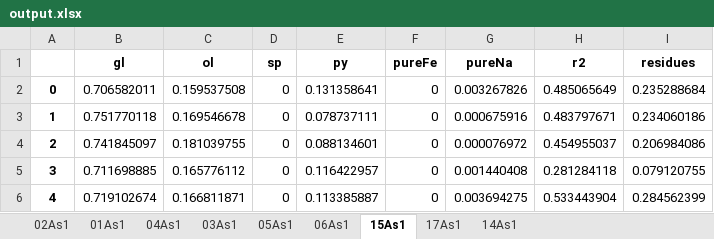
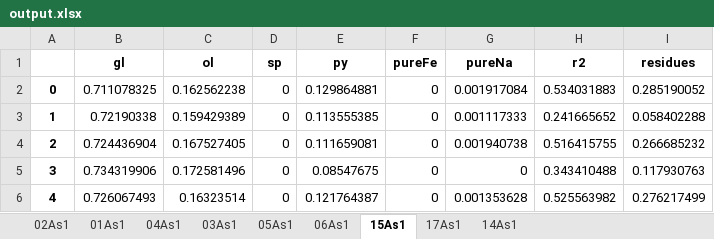
Before and after one commit to eazzzon/MassBalanceCal, an Excel workbook: Tutorial/output.xlsx, sheet 15As1, drawn as a sheet; only a part is shown; values as stored, in another font and other column widths than the file's, no borders; the diff covers the shown part only; the diff names each change by its address in the sheet, - before the commit and + after, or states it on an @@ line.

```diff
--- a/Tutorial/output.xlsx (sheet 15As1)
+++ b/Tutorial/output.xlsx (sheet 15As1)
-B2 (gl): 0.706582011
+B2 (gl): 0.711078325
-C2 (ol): 0.159537508
+C2 (ol): 0.162562238
-E2 (py): 0.131358641
+E2 (py): 0.129864881
-G2 (pureNa): 0.003267826
+G2 (pureNa): 0.001917084
-H2 (r2): 0.485065649
+H2 (r2): 0.534031883
-I2 (residues): 0.235288684
+I2 (residues): 0.285190052
-B3 (gl): 0.751770118
+B3 (gl): 0.72190338
-C3 (ol): 0.169546678
+C3 (ol): 0.159429389
-E3 (py): 0.078737111
+E3 (py): 0.113555385
-G3 (pureNa): 0.000675916
+G3 (pureNa): 0.001117333
-H3 (r2): 0.483797671
+H3 (r2): 0.241665652
-I3 (residues): 0.234060186
+I3 (residues): 0.058402288
-B4 (gl): 0.741845097
+B4 (gl): 0.724436904
-C4 (ol): 0.181039755
+C4 (ol): 0.167527405
-E4 (py): 0.088134601
+E4 (py): 0.111659081
-G4 (pureNa): 0.000076972
+G4 (pureNa): 0.001940738
-H4 (r2): 0.454955037
+H4 (r2): 0.516415755
-I4 (residues): 0.206984086
+I4 (residues): 0.266685232
-B5 (gl): 0.711698885
+B5 (gl): 0.734319906
-C5 (ol): 0.165776112
+C5 (ol): 0.172581496
-E5 (py): 0.116422957
+E5 (py): 0.08547675
-G5 (pureNa): 0.001440408
+G5 (pureNa): 0
-H5 (r2): 0.281284118
+H5 (r2): 0.343410488
-I5 (residues): 0.079120755
+I5 (residues): 0.117930763
-B6 (gl): 0.719102674
+B6 (gl): 0.726067493
-C6 (ol): 0.166811871
+C6 (ol): 0.16323514
-E6 (py): 0.113385887
+E6 (py): 0.121764387
-G6 (pureNa): 0.003694275
+G6 (pureNa): 0.001353628
-H6 (r2): 0.533443904
+H6 (r2): 0.525563982
-I6 (residues): 0.284562399
+I6 (residues): 0.276217499
```
Also changed, not shown: 580 edited cells elsewhere in this sheet, sheet 06As1, sheet 17As1, sheet 14As1, sheet 04As1, sheet 03As1, sheet 05As1, 2 more sheets, Tutorial/output_mean_median_std.xlsx, 3 other files.
